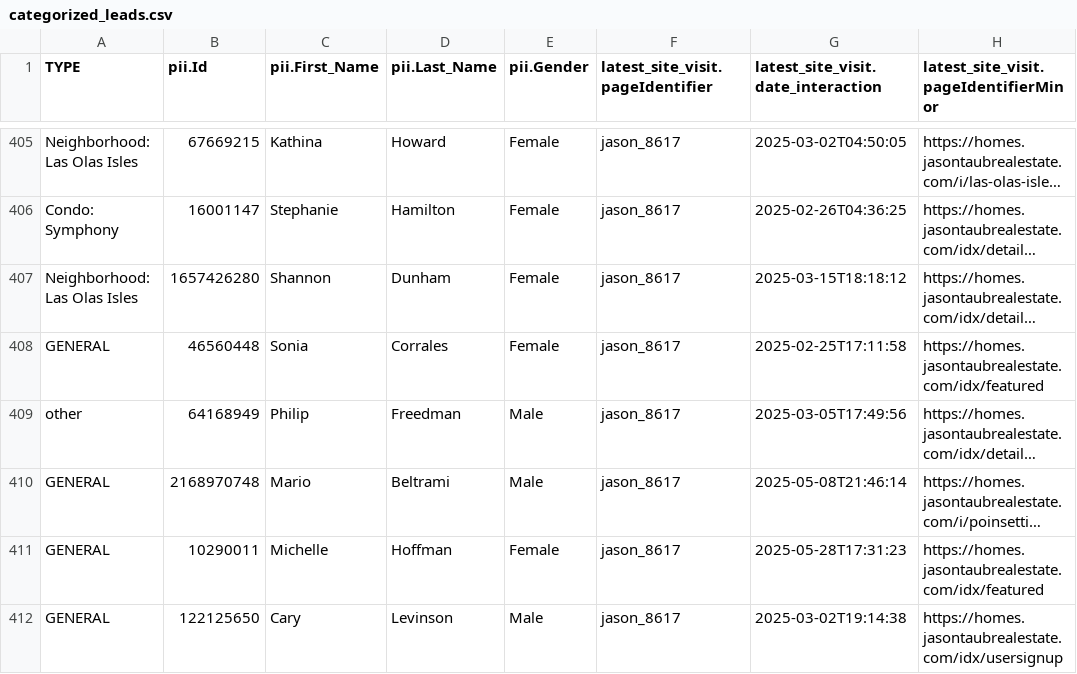
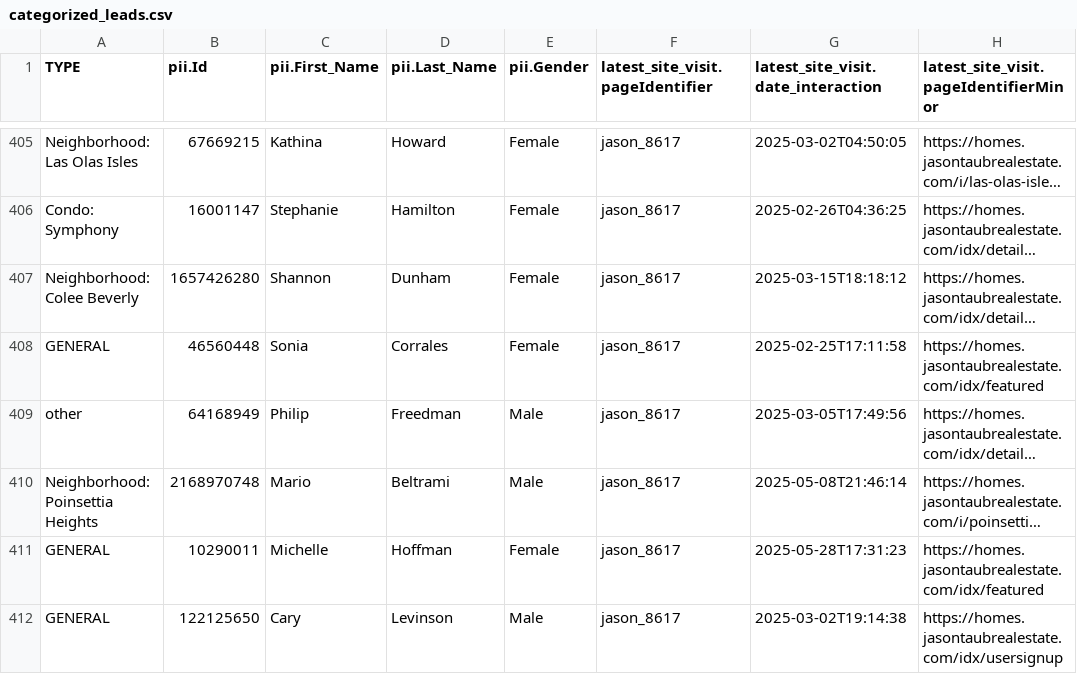
Before and after one commit to standard-labs/jason-taub-lead-categorizer, a CSV file: categorized_leads.csv, drawn as a sheet; only a part is shown, gaps mark what is left out; long unchanged cells end in …; the diff covers the shown part only; the diff names each change by its address in the sheet, - before the commit and + after, or states it on an @@ line.

```diff
--- a/categorized_leads.csv
+++ b/categorized_leads.csv
-A407 (TYPE): Neighborhood: Las Olas Isles
+A407 (TYPE): Neighborhood: Colee Beverly
-A410 (TYPE): GENERAL
+A410 (TYPE): Neighborhood: Poinsettia Heights
```
Also changed, not shown: 27 edited cells elsewhere in this file, mapping.csv, 1 other file.
